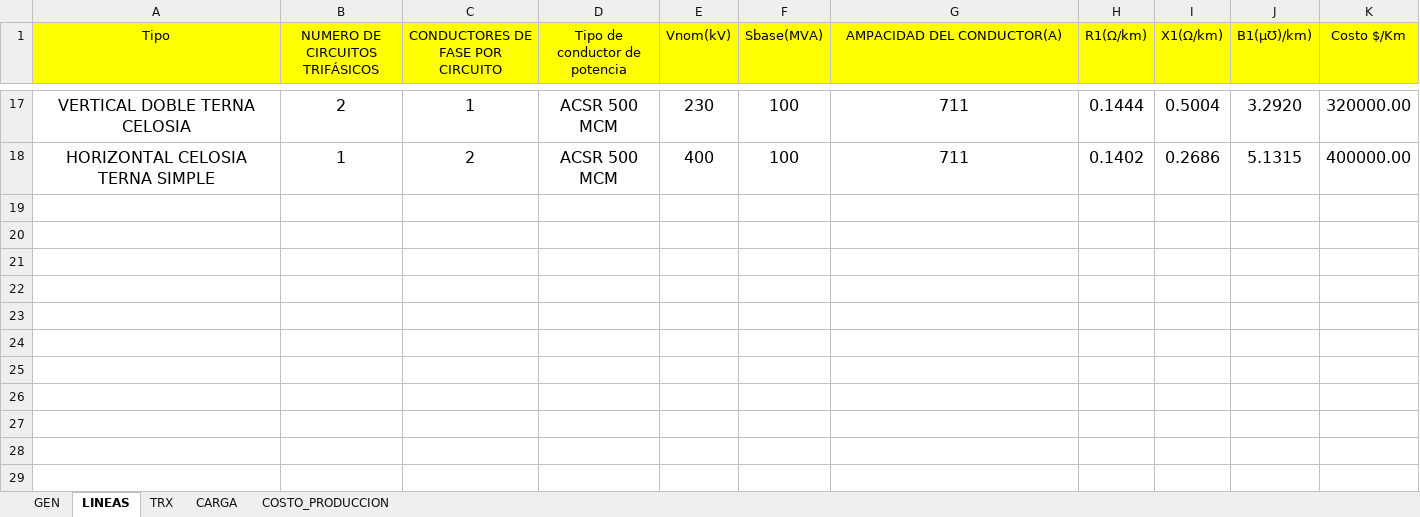
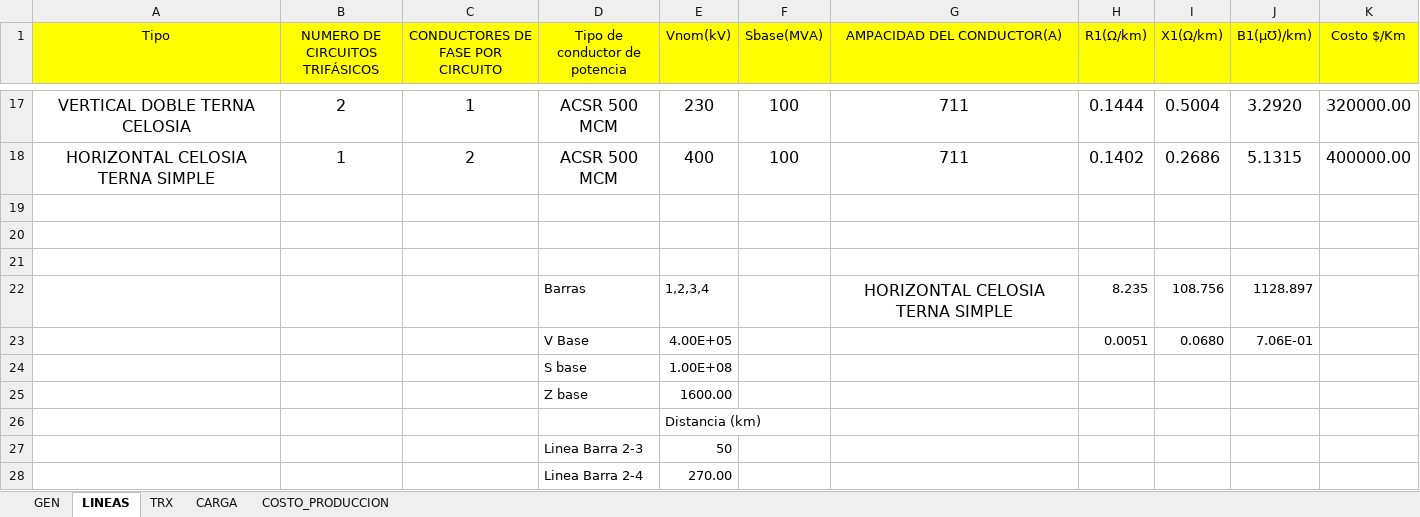
Before and after one commit to Atovar18/Proyecto_2_Ver, an Excel workbook: proyecto_II_Prueba.xlsx, sheet LINEAS, drawn as a sheet; only a part is shown, gaps mark what is left out; values as stored, in another font and other column widths than the file's, no borders; the diff names each change by its address in the sheet, - before the commit and + after, or states it on an @@ line.

```diff
--- a/proyecto_II_Prueba.xlsx (sheet LINEAS)
+++ b/proyecto_II_Prueba.xlsx (sheet LINEAS)
+row 19: (empty)
+row 20: (empty)
+row 21: (empty)
+row 22:  |  |  | Barras | 1,2,3,4 |  | HORIZONTAL CELOSIA TERNA SIMPLE | 8.235 | 108.756 | 1128.897
+row 23:  |  |  | V Base | 4.00E+05 |  |  | 0.0051 | 0.0680 | 7.06E-01
+row 24:  |  |  | S base | 1.00E+08
+row 25:  |  |  | Z base | 1600.00
+row 26:  |  |  |  | Distancia (km)
+row 27:  |  |  | Linea Barra 2-3 | 50
+row 28:  |  |  | Linea Barra 2-4 | 270.00
```
Also changed, not shown: sheet TRX, sheet CARGA, Datos/Prueba.xlsx, 6 other files.
